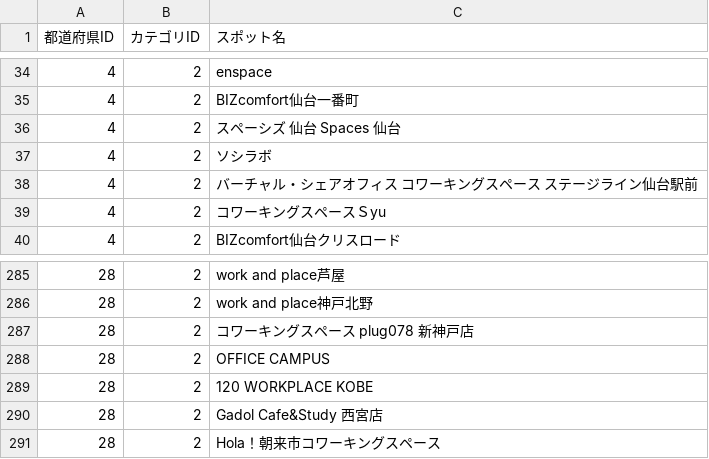
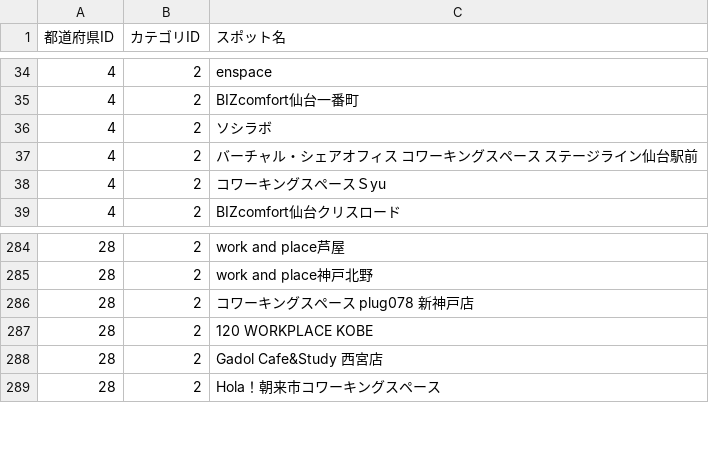
Before and after one commit to Yuki11saitou/LearnLocator, a CSV file: lib/spot.csv, drawn as a sheet; only a part is shown, gaps mark what is left out; the diff covers the shown part only.

```diff
--- a/lib/spot.csv
+++ b/lib/spot.csv
@@ -35,3 +35,2 @@
 4,2,BIZcomfort仙台一番町
-4,2,スペーシズ 仙台 Spaces 仙台
 4,2,ソシラボ
@@ -287,3 +286,2 @@
 28,2,コワーキングスペース plug078 新神戸店
-28,2,OFFICE CAMPUS
 28,2,120 WORKPLACE KOBE
```
Also changed, not shown: 30 added rows elsewhere in this file.
